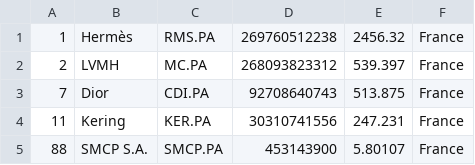
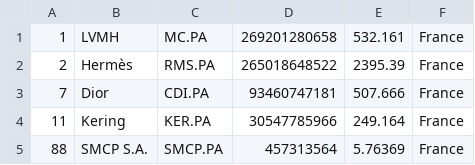
Before and after one commit to JavaJMR/merida-june-6-2024, a CSV file: companies_france.csv, drawn as a sheet.

```diff
--- a/companies_france.csv
+++ b/companies_france.csv
@@ -1,5 +1,5 @@
-"1","Hermès","RMS.PA","269760512238","2456.32","France"
-"2","LVMH","MC.PA","268093823312","539.397","France"
-"7","Dior","CDI.PA","92708640743","513.875","France"
-"11","Kering","KER.PA","30310741556","247.231","France"
-"88","SMCP S.A.","SMCP.PA","453143900","5.80107","France"
+"1","LVMH","MC.PA","269201280658","532.161","France"
+"2","Hermès","RMS.PA","265018648522","2395.39","France"
+"7","Dior","CDI.PA","93460747181","507.666","France"
+"11","Kering","KER.PA","30547785966","249.164","France"
+"88","SMCP S.A.","SMCP.PA","457313564","5.76369","France"
```
Also changed, not shown: companies-all.csv, companies_germany.csv, 1 other file.
